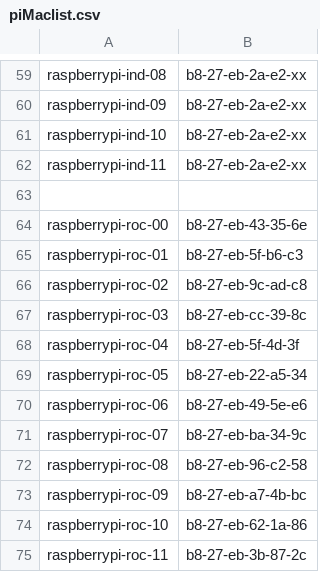
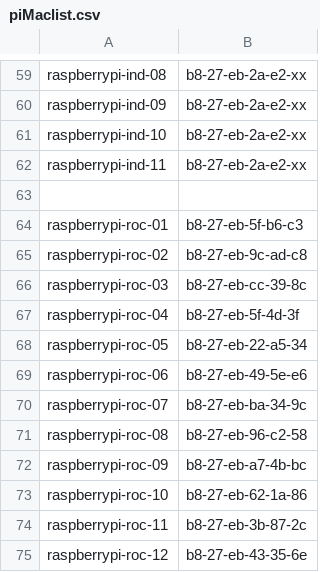
Before and after one commit to Azure/IoT-Pi-Day, a CSV file: Setting up the Raspberry Pi/MSFT Networking/piMaclist.csv, drawn as a sheet; only a part is shown, gaps mark what is left out.

Commit message:
Update piMaclist.csv

```diff
--- a/Setting up the Raspberry Pi/MSFT Networking/piMaclist.csv
+++ b/Setting up the Raspberry Pi/MSFT Networking/piMaclist.csv
@@ -63,3 +63,2 @@ raspberrypi-ind-11,b8-27-eb-2a-e2-xx
 ,
-raspberrypi-roc-00,b8-27-eb-43-35-6e
 raspberrypi-roc-01,b8-27-eb-5f-b6-c3
@@ -75 +74,2 @@ raspberrypi-roc-10,b8-27-eb-62-1a-86
 raspberrypi-roc-11,b8-27-eb-3b-87-2c
+raspberrypi-roc-12,b8-27-eb-43-35-6e
```
